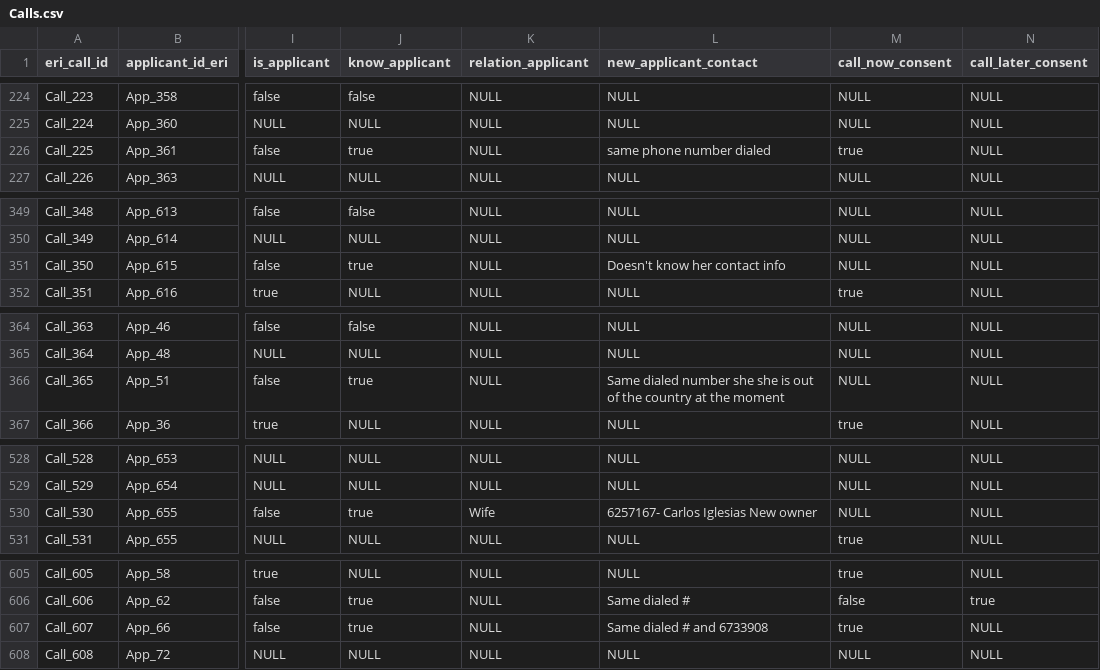
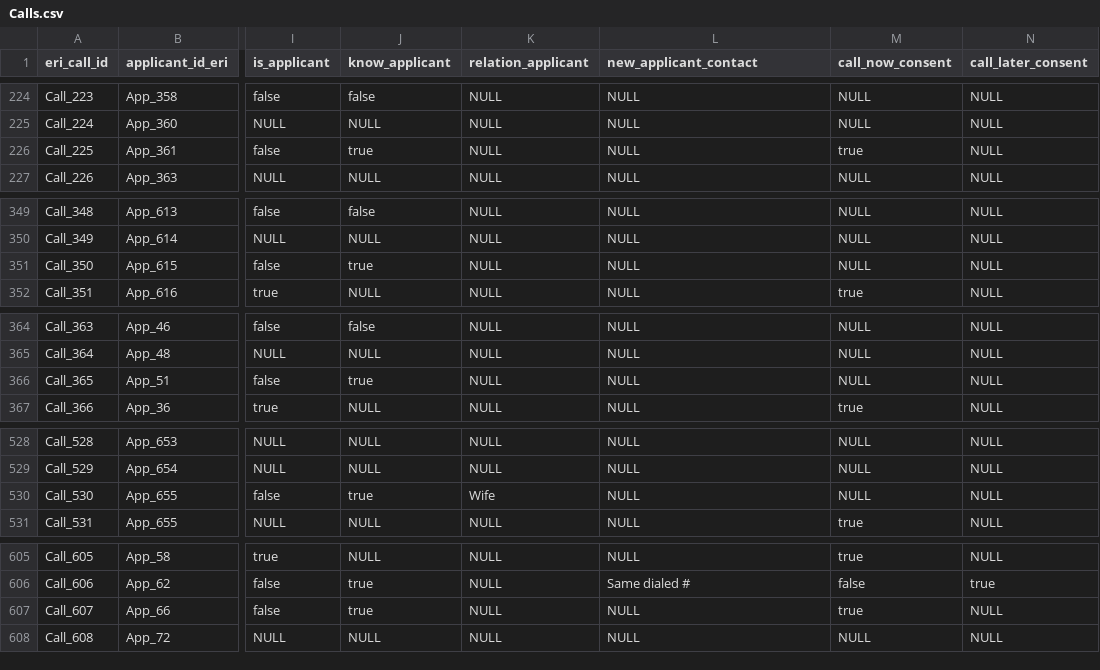
Before and after one commit to Forest-Department-of-Belize/wildlife-permit-system, a CSV file: data/ready/Calls.csv, drawn as a sheet; only a part is shown, gaps mark what is left out; the diff covers the shown part only; the diff names each change by its address in the sheet, - before the commit and + after, or states it on an @@ line.

Commit message:
data-cleanup: fix data shifting issues

```diff
--- a/data/ready/Calls.csv
+++ b/data/ready/Calls.csv
-L226 (new_applicant_contact): same phone number dialed
+L226 (new_applicant_contact): NULL
-L351 (new_applicant_contact): Doesn't know her contact info
+L351 (new_applicant_contact): NULL
-L366 (new_applicant_contact): Same dialed number she she is out of the country at the moment
+L366 (new_applicant_contact): NULL
-L530 (new_applicant_contact): 6257167- Carlos Iglesias New owner
+L530 (new_applicant_contact): NULL
-L607 (new_applicant_contact): Same dialed # and 6733908
+L607 (new_applicant_contact): NULL
```
Also changed, not shown: 4 edited cells elsewhere in this file, 10 other files.
